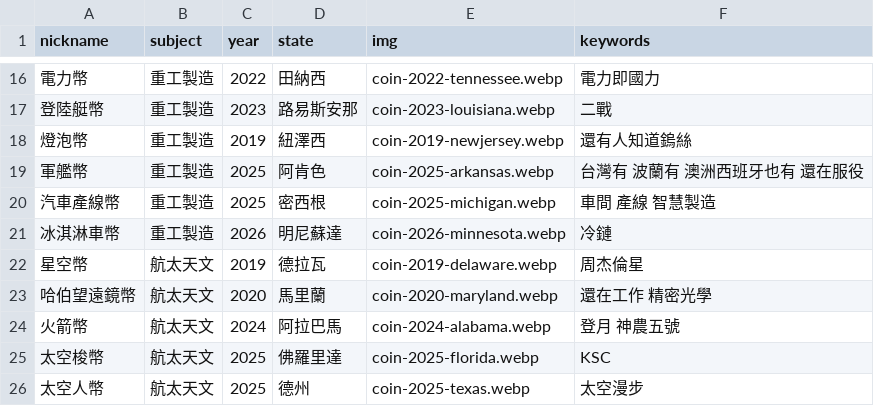
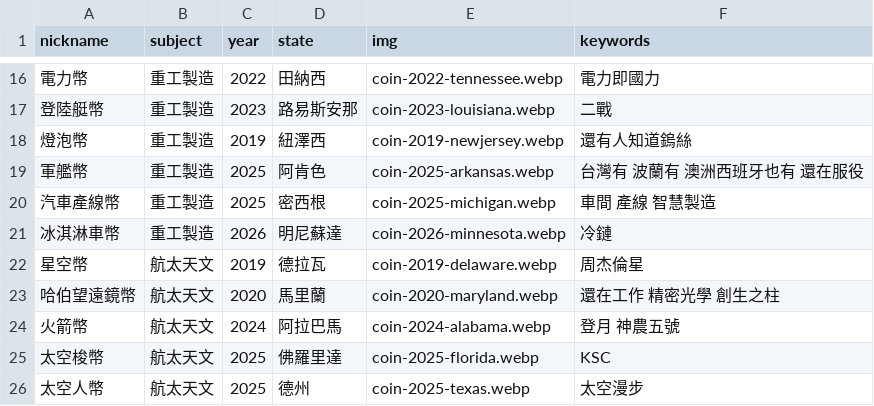
Before and after one commit to tech-coins-crypto/tech-coins-crypto.github.io, a CSV file: static/data/subjects.csv, drawn as a sheet; only a part is shown, gaps mark what is left out; the diff names each change by its address in the sheet, - before the commit and + after, or states it on an @@ line.

Commit message:
Update subjects.csv

```diff
--- a/static/data/subjects.csv
+++ b/static/data/subjects.csv
-F23 (keywords): 還在工作 精密光學
+F23 (keywords): 還在工作 精密光學 創生之柱
```
